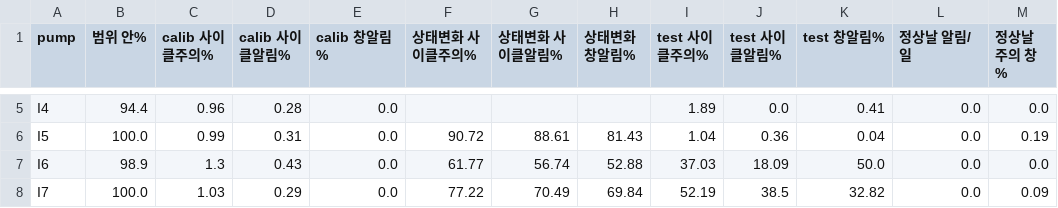
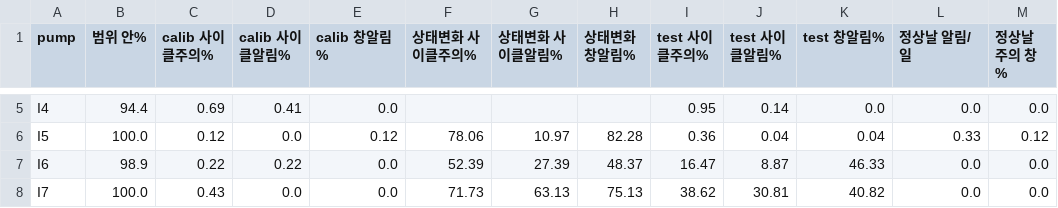
Before and after one commit to JeonJae02/KTA_Train, a CSV file: HDI_MODEL/cycle_ae/artifacts/eval_pumps.csv, drawn as a sheet; only a part is shown, gaps mark what is left out; the diff covers the shown part only; the diff names each change by its address in the sheet, - before the commit and + after, or states it on an @@ line.

```diff
--- a/HDI_MODEL/cycle_ae/artifacts/eval_pumps.csv
+++ b/HDI_MODEL/cycle_ae/artifacts/eval_pumps.csv
-C5 (calib 사이클주의%): 0.96
+C5 (calib 사이클주의%): 0.69
-D5 (calib 사이클알림%): 0.28
+D5 (calib 사이클알림%): 0.41
-I5 (test 사이클주의%): 1.89
+I5 (test 사이클주의%): 0.95
-J5 (test 사이클알림%): 0.0
+J5 (test 사이클알림%): 0.14
-K5 (test 창알림%): 0.41
+K5 (test 창알림%): 0.0
-C6 (calib 사이클주의%): 0.99
+C6 (calib 사이클주의%): 0.12
-D6 (calib 사이클알림%): 0.31
+D6 (calib 사이클알림%): 0.0
-E6 (calib 창알림%): 0.0
+E6 (calib 창알림%): 0.12
-F6 (상태변화 사이클주의%): 90.72
+F6 (상태변화 사이클주의%): 78.06
-G6 (상태변화 사이클알림%): 88.61
+G6 (상태변화 사이클알림%): 10.97
-H6 (상태변화 창알림%): 81.43
+H6 (상태변화 창알림%): 82.28
-I6 (test 사이클주의%): 1.04
+I6 (test 사이클주의%): 0.36
-J6 (test 사이클알림%): 0.36
+J6 (test 사이클알림%): 0.04
-L6 (정상날 알림/일): 0.0
+L6 (정상날 알림/일): 0.33
-M6 (정상날 주의 창%): 0.19
+M6 (정상날 주의 창%): 0.12
-C7 (calib 사이클주의%): 1.3
+C7 (calib 사이클주의%): 0.22
-D7 (calib 사이클알림%): 0.43
+D7 (calib 사이클알림%): 0.22
-F7 (상태변화 사이클주의%): 61.77
+F7 (상태변화 사이클주의%): 52.39
-G7 (상태변화 사이클알림%): 56.74
+G7 (상태변화 사이클알림%): 27.39
-H7 (상태변화 창알림%): 52.88
+H7 (상태변화 창알림%): 48.37
-I7 (test 사이클주의%): 37.03
+I7 (test 사이클주의%): 16.47
-J7 (test 사이클알림%): 18.09
+J7 (test 사이클알림%): 8.87
-K7 (test 창알림%): 50.0
+K7 (test 창알림%): 46.33
-C8 (calib 사이클주의%): 1.03
+C8 (calib 사이클주의%): 0.43
-D8 (calib 사이클알림%): 0.29
+D8 (calib 사이클알림%): 0.0
-F8 (상태변화 사이클주의%): 77.22
+F8 (상태변화 사이클주의%): 71.73
-G8 (상태변화 사이클알림%): 70.49
+G8 (상태변화 사이클알림%): 63.13
-H8 (상태변화 창알림%): 69.84
+H8 (상태변화 창알림%): 75.13
-I8 (test 사이클주의%): 52.19
+I8 (test 사이클주의%): 38.62
-J8 (test 사이클알림%): 38.5
+J8 (test 사이클알림%): 30.81
-K8 (test 창알림%): 32.82
+K8 (test 창알림%): 40.82
-M8 (정상날 주의 창%): 0.09
+M8 (정상날 주의 창%): 0.0
```
Also changed, not shown: 94 edited cells elsewhere in this file, HDI_MODEL/cycle_ae/artifacts/eval_events.csv, 9 other files.
